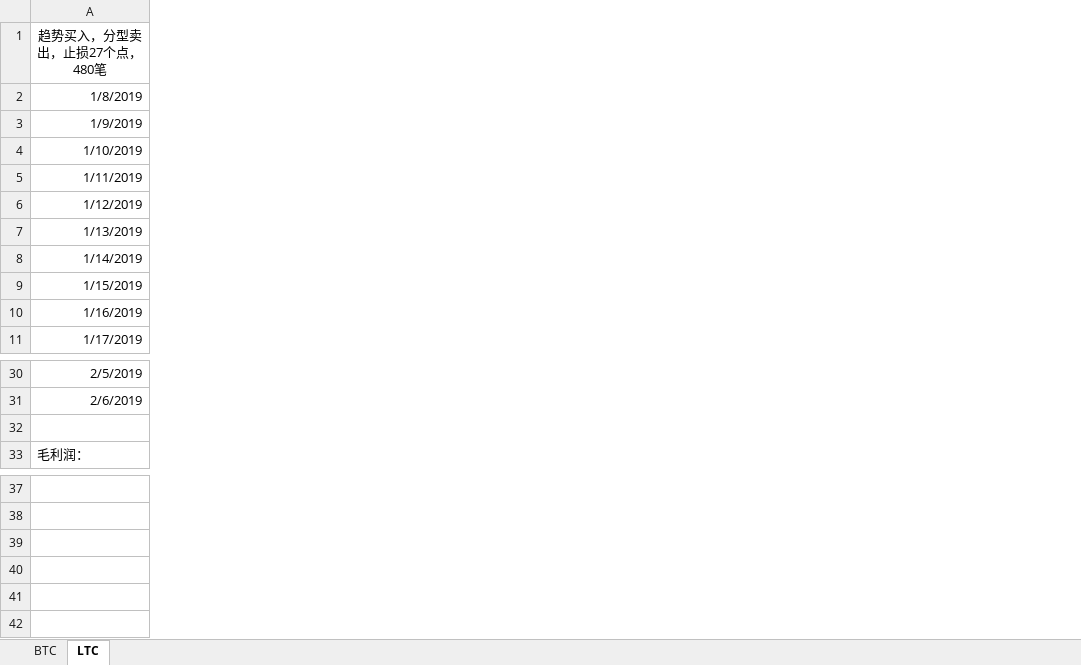
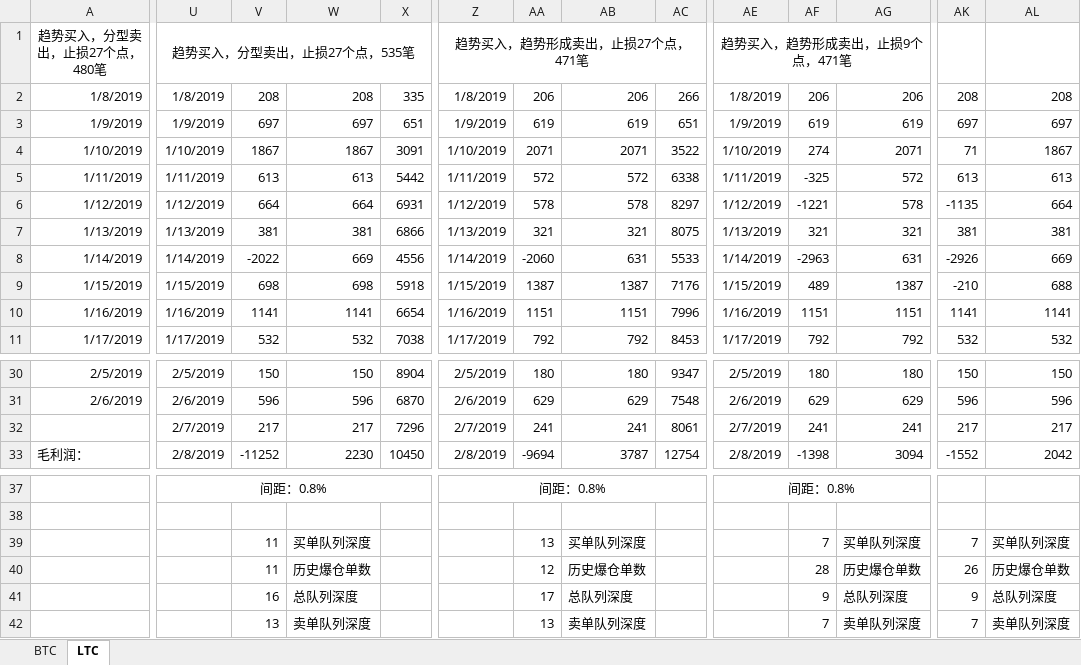
Before and after one commit to tanjie2018/upts_doc, an Excel workbook: 统计.xlsx, sheet LTC, drawn as a sheet; only a part is shown, gaps mark what is left out; values as stored, in another font and other column widths than the file's, no borders; rows hold the shown columns only; the diff covers the shown part only; the diff names each change by its address in the sheet, - before the commit and + after, or states it on an @@ line.

```diff
--- a/统计.xlsx (sheet LTC)
+++ b/统计.xlsx (sheet LTC)
+column U, rows 1-11: 趋势买入，分型卖出，止损27个点，535笔 | 1/8/2019 | 1/9/2019 | 1/10/2019 | 1/11/2019 | 1/12/2019 | 1/13/2019 | 1/14/2019 | 1/15/2019 | 1/16/2019 | 1/17/2019; rows 30-33: 2/5/2019 | 2/6/2019 | 2/7/2019 | 2/8/2019; row 37: 间距：0.8%
+column V, rows 2-11: 208 | 697 | 1867 | 613 | 664 | 381 | -2022 | 698 | 1141 | 532; rows 30-33: 150 | 596 | 217 | -11252; row 39: 11
+column W, rows 2-11: 208 | 697 | 1867 | 613 | 664 | 381 | 669 | 698 | 1141 | 532; rows 30-33: 150 | 596 | 217 | 2230; row 39: 买单队列深度
+column X, rows 2-11: 335 | 651 | 3091 | 5442 | 6931 | 6866 | 4556 | 5918 | 6654 | 7038; rows 30-33: 8904 | 6870 | 7296 | 10450
+column Z, rows 1-11: 趋势买入，趋势形成卖出，止损27个点，471笔 | 1/8/2019 | 1/9/2019 | 1/10/2019 | 1/11/2019 | 1/12/2019 | 1/13/2019 | 1/14/2019 | 1/15/2019 | 1/16/2019 | 1/17/2019; rows 30-33: 2/5/2019 | 2/6/2019 | 2/7/2019 | 2/8/2019; row 37: 间距：0.8%
+column AA, rows 2-11: 206 | 619 | 2071 | 572 | 578 | 321 | -2060 | 1387 | 1151 | 792; rows 30-33: 180 | 629 | 241 | -9694; row 39: 13
+column AB, rows 2-11: 206 | 619 | 2071 | 572 | 578 | 321 | 631 | 1387 | 1151 | 792; rows 30-33: 180 | 629 | 241 | 3787; row 39: 买单队列深度
+column AC, rows 2-11: 266 | 651 | 3522 | 6338 | 8297 | 8075 | 5533 | 7176 | 7996 | 8453; rows 30-33: 9347 | 7548 | 8061 | 12754
+column AE, rows 1-11: 趋势买入，趋势形成卖出，止损9个点，471笔 | 1/8/2019 | 1/9/2019 | 1/10/2019 | 1/11/2019 | 1/12/2019 | 1/13/2019 | 1/14/2019 | 1/15/2019 | 1/16/2019 | 1/17/2019; rows 30-33: 2/5/2019 | 2/6/2019 | 2/7/2019 | 2/8/2019; row 37: 间距：0.8%
+column AF, rows 2-11: 206 | 619 | 274 | -325 | -1221 | 321 | -2963 | 489 | 1151 | 792; rows 30-33: 180 | 629 | 241 | -1398; row 39: 7
+column AG, rows 2-11: 206 | 619 | 2071 | 572 | 578 | 321 | 631 | 1387 | 1151 | 792; rows 30-33: 180 | 629 | 241 | 3094; row 39: 买单队列深度
+column AK, rows 2-11: 208 | 697 | 71 | 613 | -1135 | 381 | -2926 | -210 | 1141 | 532; rows 30-33: 150 | 596 | 217 | -1552; row 39: 7
+column AL, rows 2-11: 208 | 697 | 1867 | 613 | 664 | 381 | 669 | 688 | 1141 | 532; rows 30-33: 150 | 596 | 217 | 2042; row 39: 买单队列深度
-row 32: (empty)
+row 32:  | 2/7/2019 | 217 | 217 | 7296 | 2/7/2019 | 241 | 241 | 8061 | 2/7/2019 | 241 | 241 | 217 | 217
+row 40:  |  | 11 | 历史爆仓单数 |  |  | 12 | 历史爆仓单数 |  |  | 28 | 历史爆仓单数 | 26 | 历史爆仓单数
+row 41:  |  | 16 | 总队列深度 |  |  | 17 | 总队列深度 |  |  | 9 | 总队列深度 | 9 | 总队列深度
+row 42:  |  | 13 | 卖单队列深度 |  |  | 13 | 卖单队列深度 |  |  | 7 | 卖单队列深度 | 7 | 卖单队列深度
```
Also changed, not shown: 12 added columns elsewhere in this sheet, 6 other files.
